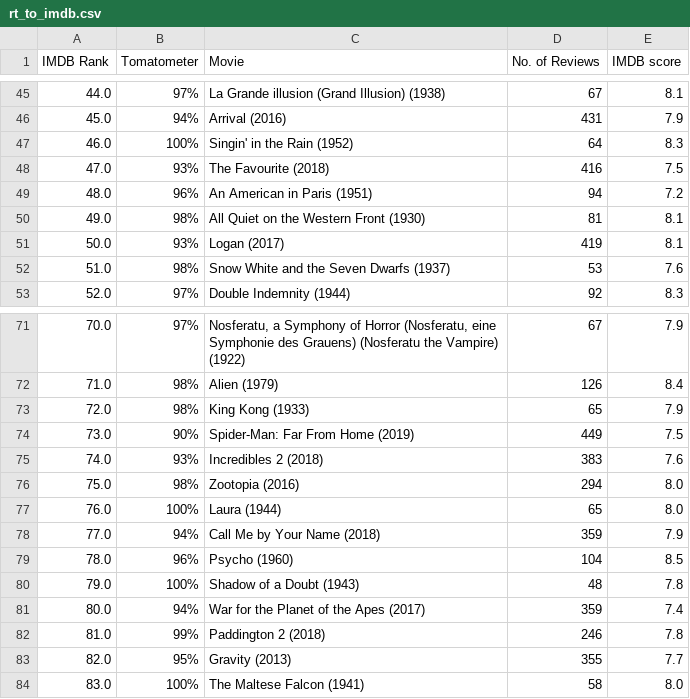
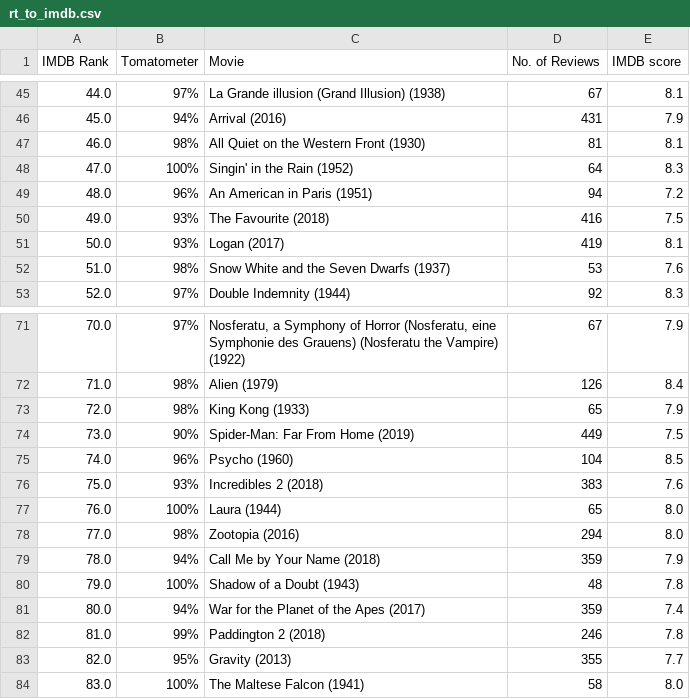
Before and after one commit to vsanga04/ETL_Project, a CSV file: rt_to_imdb.csv, drawn as a sheet; only a part is shown, gaps mark what is left out; the diff covers the shown part only.

```diff
--- a/rt_to_imdb.csv
+++ b/rt_to_imdb.csv
@@ -46,6 +46,6 @@ IMDB Rank,Tomatometer,Movie,No. of Reviews,IMDB score
 45.0,94%,Arrival (2016),431,7.9
-46.0,100%,Singin' in the Rain (1952),64,8.3
-47.0,93%,The Favourite (2018),416,7.5
+46.0,98%,All Quiet on the Western Front (1930),81,8.1
+47.0,100%,Singin' in the Rain (1952),64,8.3
 48.0,96%,An American in Paris (1951),94,7.2
-49.0,98%,All Quiet on the Western Front (1930),81,8.1
+49.0,93%,The Favourite (2018),416,7.5
 50.0,93%,Logan (2017),419,8.1
@@ -74,7 +74,7 @@ IMDB Rank,Tomatometer,Movie,No. of Reviews,IMDB score
 73.0,90%,Spider-Man: Far From Home (2019),449,7.5
-74.0,93%,Incredibles 2 (2018),383,7.6
-75.0,98%,Zootopia (2016),294,8.0
+74.0,96%,Psycho (1960),104,8.5
+75.0,93%,Incredibles 2 (2018),383,7.6
 76.0,100%,Laura (1944),65,8.0
-77.0,94%,Call Me by Your Name (2018),359,7.9
-78.0,96%,Psycho (1960),104,8.5
+77.0,98%,Zootopia (2016),294,8.0
+78.0,94%,Call Me by Your Name (2018),359,7.9
 79.0,100%,Shadow of a Doubt (1943),48,7.8
```
Also changed, not shown: 32 edited cells elsewhere in this file, 3 other files.
